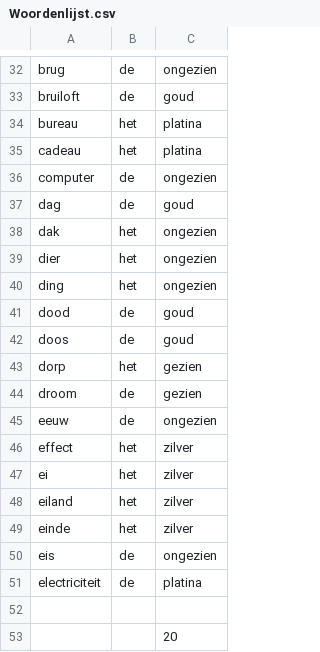
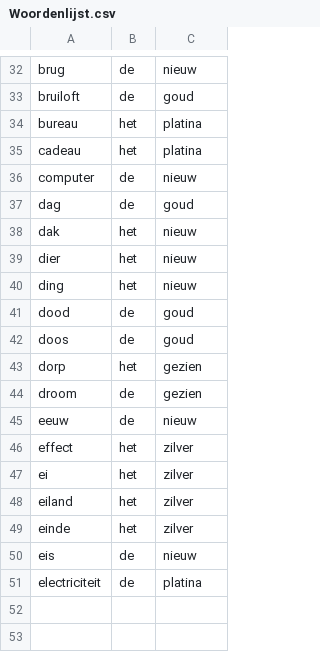
Before and after one commit to ubenu/NieuweWoordenLeren, a CSV file: Resources/Input/Woordenlijst.csv, drawn as a sheet; only a part is shown, gaps mark what is left out; the diff covers the shown part only; the diff names each change by its address in the sheet, - before the commit and + after, or states it on an @@ line.

```diff
--- a/Resources/Input/Woordenlijst.csv
+++ b/Resources/Input/Woordenlijst.csv
-C32: ongezien
+C32: nieuw
-C36: ongezien
+C36: nieuw
-C38:C40: ongezien
+C38:C40: nieuw
-C45: ongezien
+C45: nieuw
-C50: ongezien
+C50: nieuw
-row 52: (empty)
-row 53:  |  | 20
```
Also changed, not shown: 13 edited cells elsewhere in this file, 2 other files.
